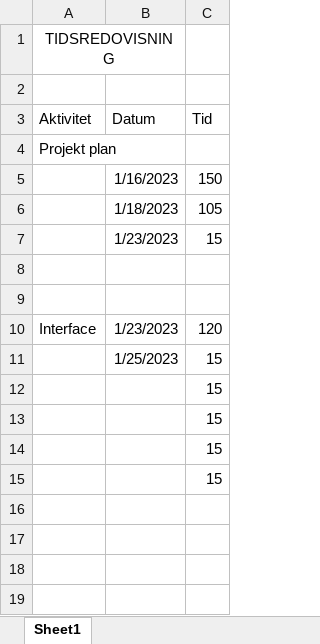
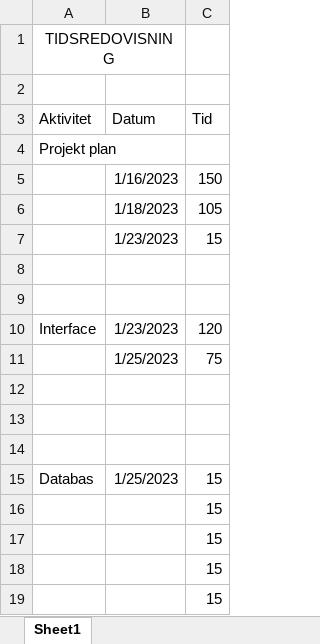
Before and after one commit to 46136/DagbokProjekt, an Excel workbook: Projekt Beskrivningar/Reports/Time report.xlsx, sheet Sheet1, drawn as a sheet; values as stored, in another font and other column widths than the file's, no borders; addresses are those after the commit; the diff names each change by its address in the sheet, - before the commit and + after, or states it on an @@ line.

```diff
--- a/Projekt Beskrivningar/Reports/Time report.xlsx (sheet Sheet1)
+++ b/Projekt Beskrivningar/Reports/Time report.xlsx (sheet Sheet1)
+row 11:  | 1/25/2023 | 75
+row 12: (empty)
+row 13: (empty)
+row 14: (empty)
-A15 (Aktivitet): (empty)
+A15 (Aktivitet): Databas
```
Also changed, not shown: 39 other files.
